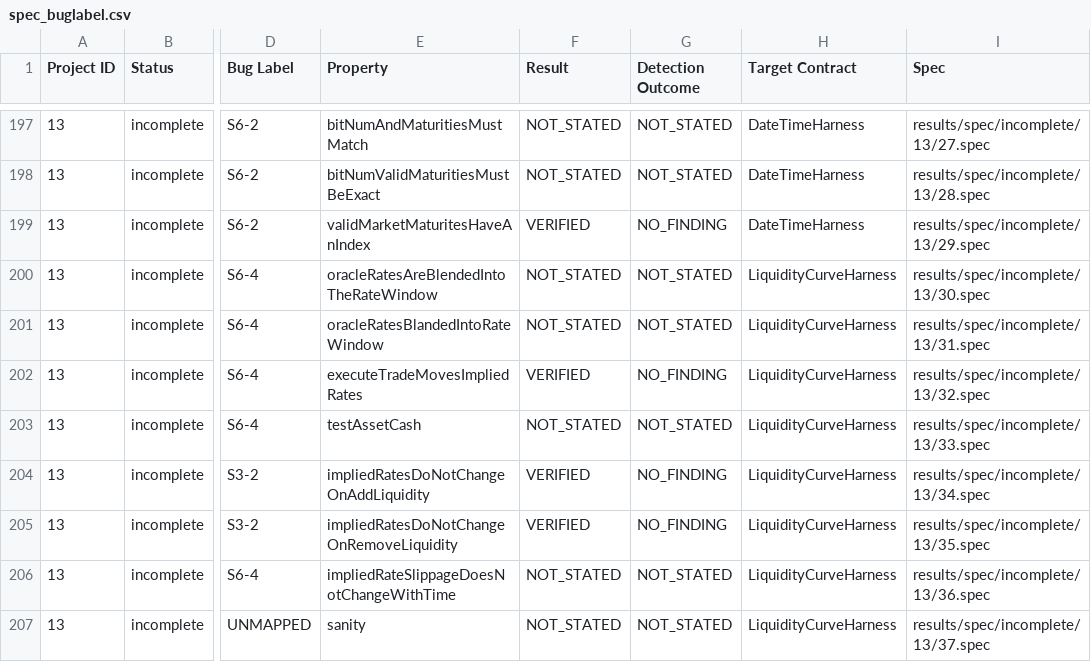
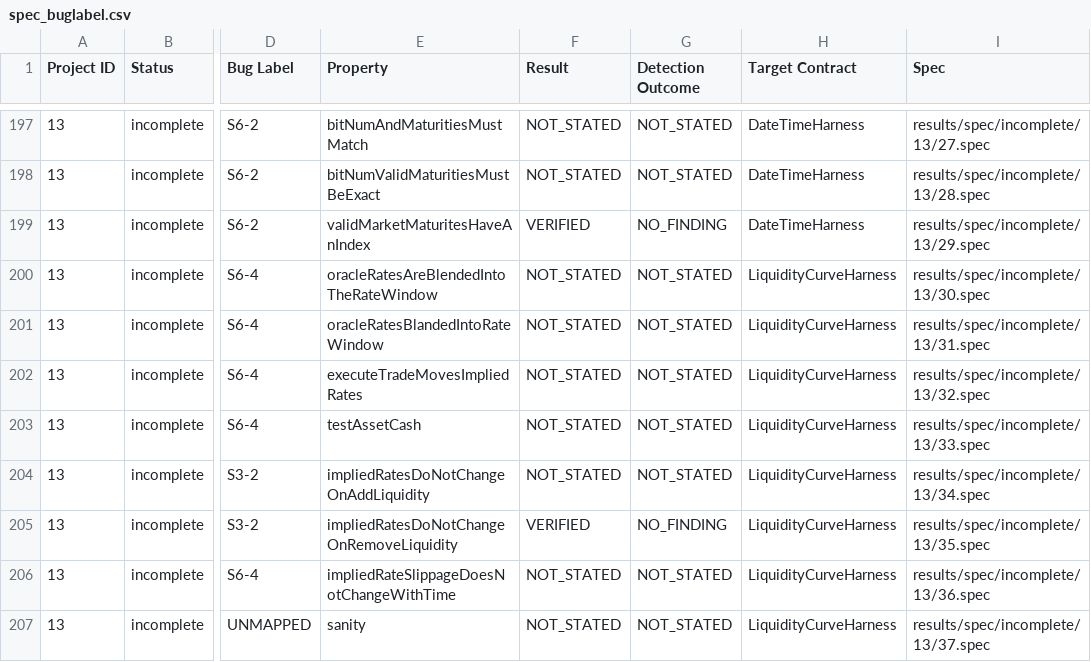
Before and after one commit to matheus-junio-da-silva/Web3Bugs, a CSV file: Web3Bugs-certora/results/spec/spec_buglabel.csv, drawn as a sheet; only a part is shown, gaps mark what is left out; the diff names each change by its address in the sheet, - before the commit and + after, or states it on an @@ line.

```diff
--- a/Web3Bugs-certora/results/spec/spec_buglabel.csv
+++ b/Web3Bugs-certora/results/spec/spec_buglabel.csv
-F202 (Result): VERIFIED
+F202 (Result): NOT_STATED
-G202 (Detection Outcome): NO_FINDING
+G202 (Detection Outcome): NOT_STATED
-F204 (Result): VERIFIED
+F204 (Result): NOT_STATED
-G204 (Detection Outcome): NO_FINDING
+G204 (Detection Outcome): NOT_STATED
```
Also changed, not shown: 7 other files.
